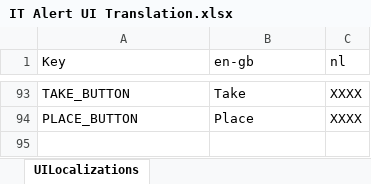
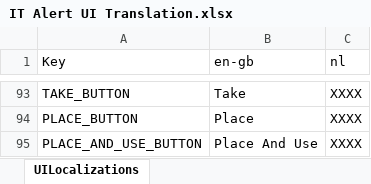
Before and after one commit to playgen/it-alert, an Excel workbook: Unity/Assets/Resources/Localization/IT Alert UI Translation.xlsx, sheet UILocalizations, drawn as a sheet; only a part is shown, gaps mark what is left out; values as stored, in another font and other column widths than the file's, no borders; the diff names each change by its address in the sheet, - before the commit and + after, or states it on an @@ line.

Commit message:
Now possible to place and use an inventory item within one action

```diff
--- a/Unity/Assets/Resources/Localization/IT Alert UI Translation.xlsx (sheet UILocalizations)
+++ b/Unity/Assets/Resources/Localization/IT Alert UI Translation.xlsx (sheet UILocalizations)
+row 95: PLACE_AND_USE_BUTTON | Place And Use | XXXX
```
Also changed, not shown: 14 other files.
